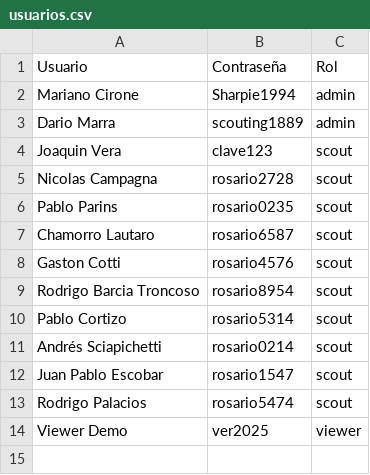
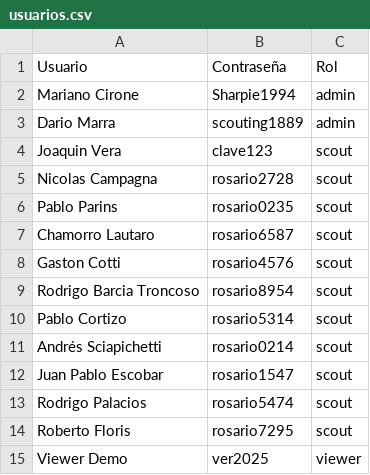
Before and after one commit to marianocirone94-prog/scoutingapp, a CSV file: usuarios.csv, drawn as a sheet.

Commit message:
Update usuarios.csv

```diff
--- a/usuarios.csv
+++ b/usuarios.csv
@@ -13,2 +13,3 @@ Juan Pablo Escobar,rosario1547,scout
 Rodrigo Palacios,rosario5474,scout
+Roberto Floris,rosario7295,scout
 Viewer Demo,ver2025,viewer
```
